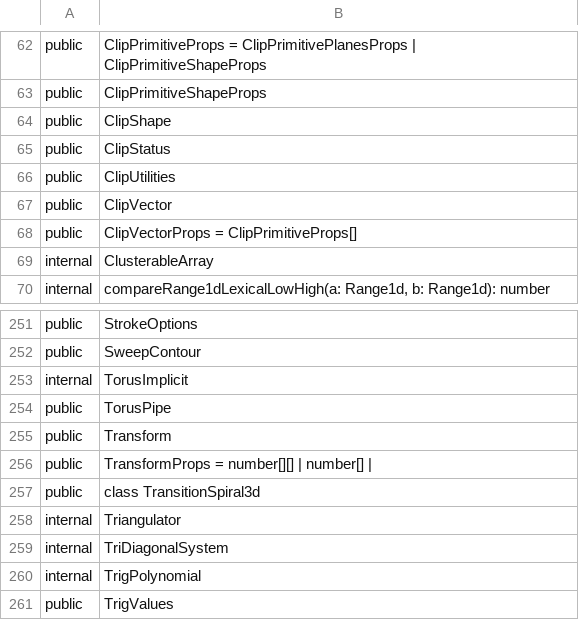
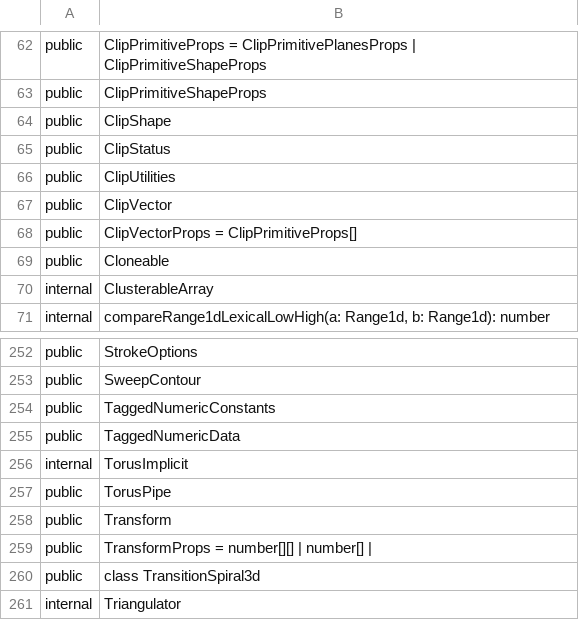
Before and after one commit to iTwin/itwinjs-core, a CSV file: common/api/summary/geometry-core.exports.csv, drawn as a sheet; only a part is shown, gaps mark what is left out; the shorter side is filled out with more unchanged rows.

Commit message:
Support for "tag" data on Polyface (#1416)
* TaggedGeometry class with clone, isAlmostEqual, and json serialization.
imsj-importer support.

* CHECKPOINT: Read and write tagged geoemtry in FB

* api and lint

* lint

* Checkpoint: Simplify TaggedGeometryData, now TaggedNumericData

* Tests for TaggedNumericData

* lint

* api

* .only and TorusPipe cap condition

```diff
--- a/common/api/summary/geometry-core.exports.csv
+++ b/common/api/summary/geometry-core.exports.csv
@@ -68,2 +68,3 @@ public;ClipVector
 public;ClipVectorProps = ClipPrimitiveProps[]
+public;Cloneable
 internal;ClusterableArray
@@ -252,2 +253,4 @@ public;StrokeOptions
 public;SweepContour
+public;TaggedNumericConstants
+public;TaggedNumericData
 internal;TorusImplicit
```
Also changed, not shown: 24 other files.
